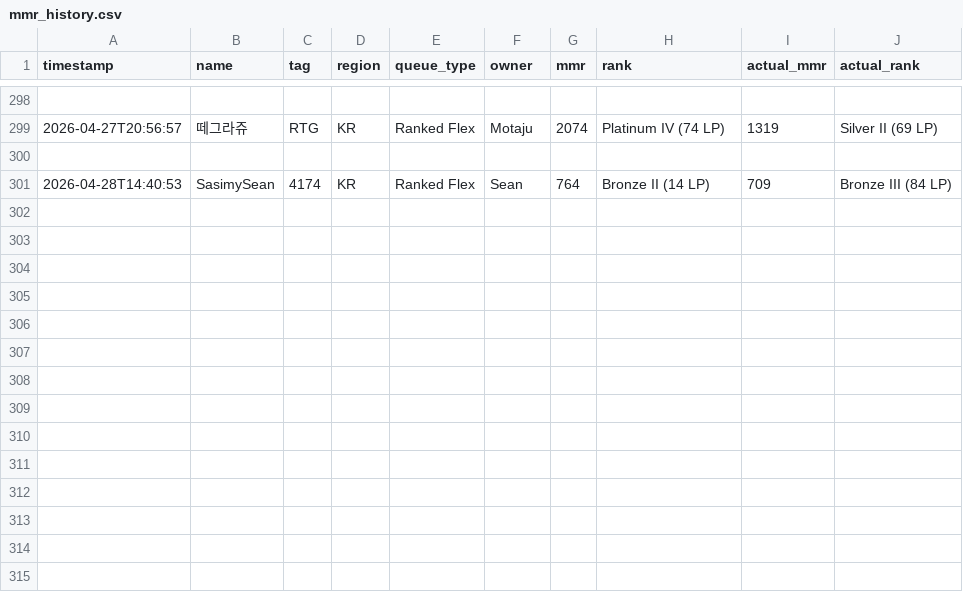
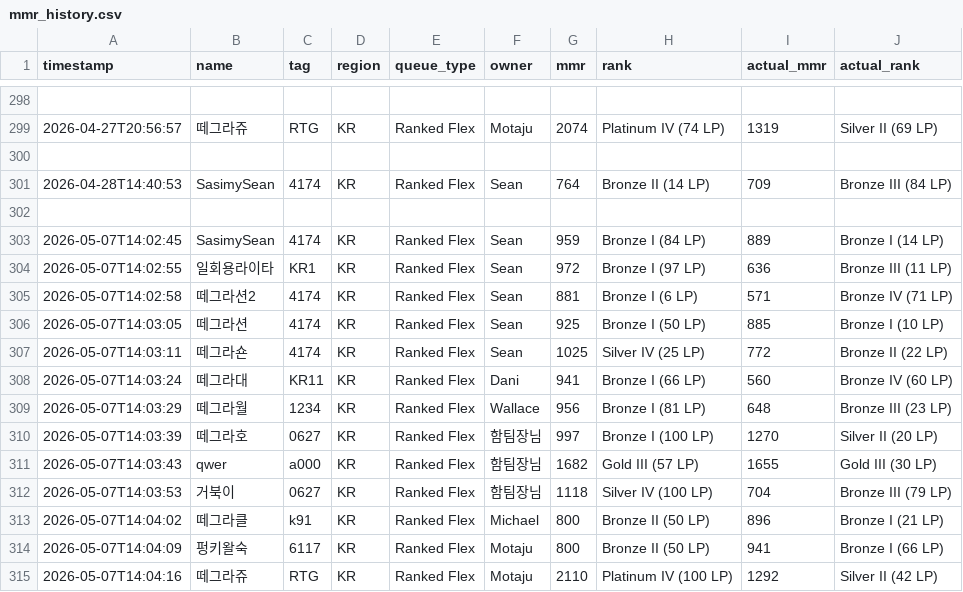
Before and after one commit to seanohha/rtg-mmr-checker, a CSV file: mmr_history.csv, drawn as a sheet; only a part is shown, gaps mark what is left out; the diff names each change by its address in the sheet, - before the commit and + after, or states it on an @@ line.

```diff
--- a/mmr_history.csv
+++ b/mmr_history.csv
+row 302: (empty)
+row 303: 2026-05-07T14:02:45 | SasimySean | 4174 | KR | Ranked Flex | Sean | 959 | Bronze I (84 LP) | 889 | Bronze I (14 LP)
+row 304: 2026-05-07T14:02:55 | 일회용라이타 | KR1 | KR | Ranked Flex | Sean | 972 | Bronze I (97 LP) | 636 | Bronze III (11 LP)
+row 305: 2026-05-07T14:02:58 | 떼그라션2 | 4174 | KR | Ranked Flex | Sean | 881 | Bronze I (6 LP) | 571 | Bronze IV (71 LP)
+row 306: 2026-05-07T14:03:05 | 떼그라션 | 4174 | KR | Ranked Flex | Sean | 925 | Bronze I (50 LP) | 885 | Bronze I (10 LP)
+row 307: 2026-05-07T14:03:11 | 떼그라숀 | 4174 | KR | Ranked Flex | Sean | 1025 | Silver IV (25 LP) | 772 | Bronze II (22 LP)
+row 308: 2026-05-07T14:03:24 | 떼그라대 | KR11 | KR | Ranked Flex | Dani | 941 | Bronze I (66 LP) | 560 | Bronze IV (60 LP)
+row 309: 2026-05-07T14:03:29 | 떼그라월 | 1234 | KR | Ranked Flex | Wallace | 956 | Bronze I (81 LP) | 648 | Bronze III (23 LP)
+row 310: 2026-05-07T14:03:39 | 떼그라호 | 0627 | KR | Ranked Flex | 함팀장님 | 997 | Bronze I (100 LP) | 1270 | Silver II (20 LP)
+row 311: 2026-05-07T14:03:43 | qwer | a000 | KR | Ranked Flex | 함팀장님 | 1682 | Gold III (57 LP) | 1655 | Gold III (30 LP)
+row 312: 2026-05-07T14:03:53 | 거북이 | 0627 | KR | Ranked Flex | 함팀장님 | 1118 | Silver IV (100 LP) | 704 | Bronze III (79 LP)
+row 313: 2026-05-07T14:04:02 | 떼그라클 | k91 | KR | Ranked Flex | Michael | 800 | Bronze II (50 LP) | 896 | Bronze I (21 LP)
+row 314: 2026-05-07T14:04:09 | 펑키왈숙 | 6117 | KR | Ranked Flex | Motaju | 800 | Bronze II (50 LP) | 941 | Bronze I (66 LP)
+row 315: 2026-05-07T14:04:16 | 떼그라쥬 | RTG | KR | Ranked Flex | Motaju | 2110 | Platinum IV (100 LP) | 1292 | Silver II (42 LP)
```
Also changed, not shown: 2 other files.
